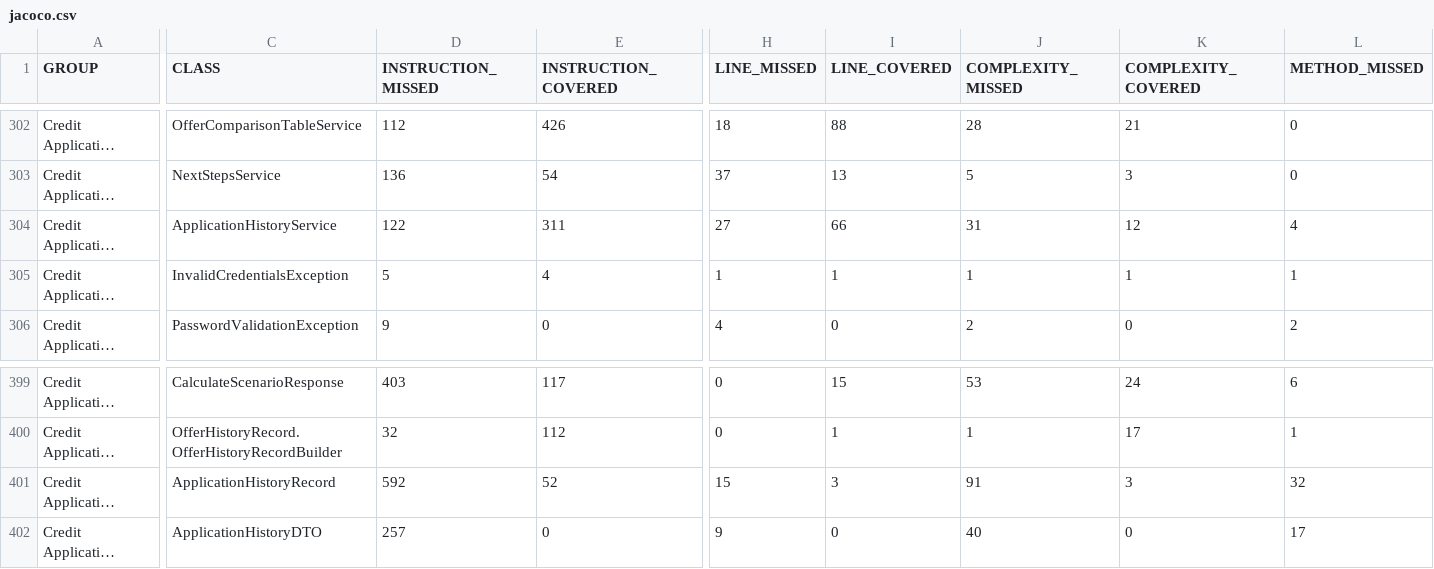
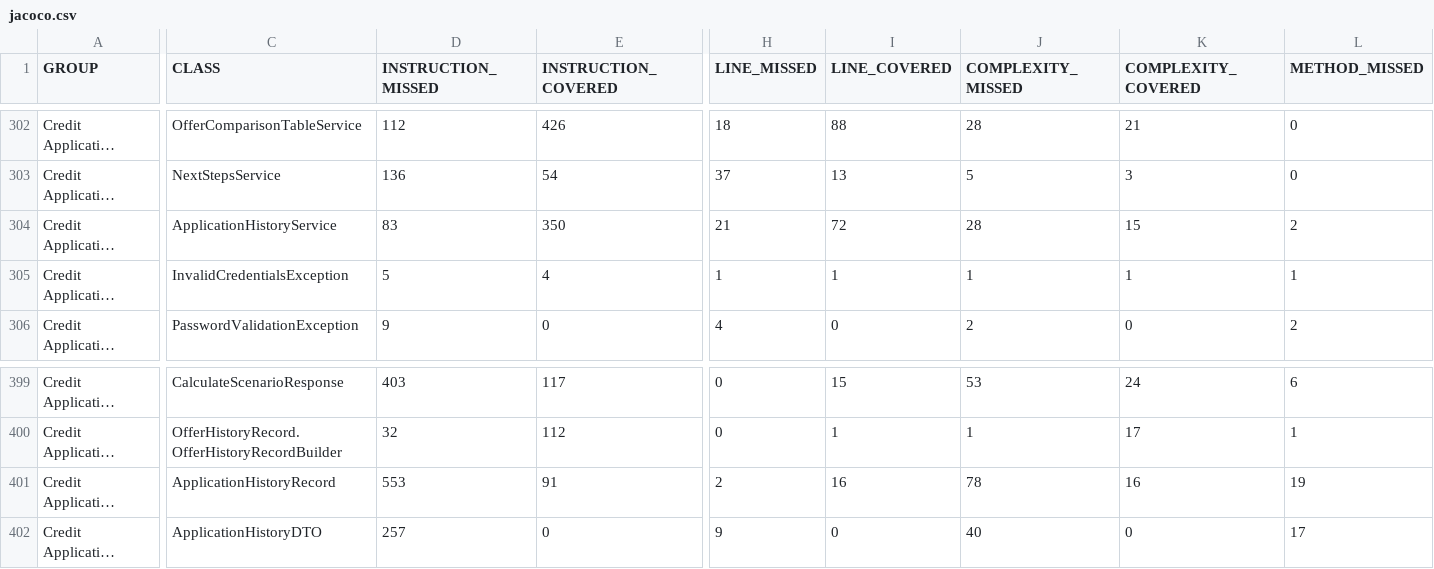
Before and after one commit to veaceslavradut/credit-application, a CSV file: target/site/jacoco/jacoco.csv, drawn as a sheet; only a part is shown, gaps mark what is left out; long unchanged cells end in …; the diff covers the shown part only; the diff names each change by its address in the sheet, - before the commit and + after, or states it on an @@ line.

```diff
--- a/target/site/jacoco/jacoco.csv
+++ b/target/site/jacoco/jacoco.csv
-D304 (INSTRUCTION_MISSED): 122
+D304 (INSTRUCTION_MISSED): 83
-E304 (INSTRUCTION_COVERED): 311
+E304 (INSTRUCTION_COVERED): 350
-H304 (LINE_MISSED): 27
+H304 (LINE_MISSED): 21
-I304 (LINE_COVERED): 66
+I304 (LINE_COVERED): 72
-J304 (COMPLEXITY_MISSED): 31
+J304 (COMPLEXITY_MISSED): 28
-K304 (COMPLEXITY_COVERED): 12
+K304 (COMPLEXITY_COVERED): 15
-L304 (METHOD_MISSED): 4
+L304 (METHOD_MISSED): 2
-D401 (INSTRUCTION_MISSED): 592
+D401 (INSTRUCTION_MISSED): 553
-E401 (INSTRUCTION_COVERED): 52
+E401 (INSTRUCTION_COVERED): 91
-H401 (LINE_MISSED): 15
+H401 (LINE_MISSED): 2
-I401 (LINE_COVERED): 3
+I401 (LINE_COVERED): 16
-J401 (COMPLEXITY_MISSED): 91
+J401 (COMPLEXITY_MISSED): 78
-K401 (COMPLEXITY_COVERED): 3
+K401 (COMPLEXITY_COVERED): 16
-L401 (METHOD_MISSED): 32
+L401 (METHOD_MISSED): 19
```
Also changed, not shown: 4 edited cells elsewhere in this file, 20 other files.
